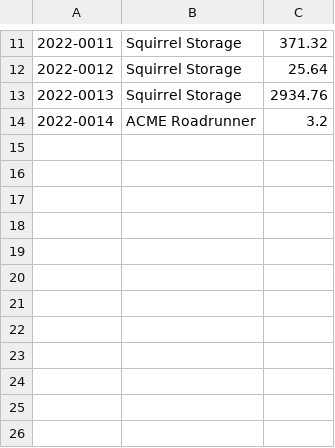
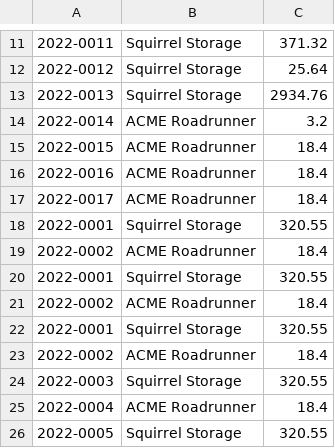
Before and after one commit to PranavTiwari44/Python, a CSV file: invoices.csv, drawn as a sheet; only a part is shown, gaps mark what is left out.

Commit message:
Completed the invoice program, worked on record_invoice function!

```diff
--- a/invoices.csv
+++ b/invoices.csv
@@ -14 +14,13 @@
 2022-0014	ACME Roadrunner	3.2
+2022-0015	ACME Roadrunner	18.4
+2022-0016	ACME Roadrunner	18.4
+2022-0017	ACME Roadrunner	18.4
+2022-0001	Squirrel Storage	320.55
+2022-0002	ACME Roadrunner	18.4
+2022-0001	Squirrel Storage	320.55
+2022-0002	ACME Roadrunner	18.4
+2022-0001	Squirrel Storage	320.55
+2022-0002	ACME Roadrunner	18.4
+2022-0003	Squirrel Storage	320.55
+2022-0004	ACME Roadrunner	18.4
+2022-0005	Squirrel Storage	320.55
```
Also changed, not shown: 1 other file.
